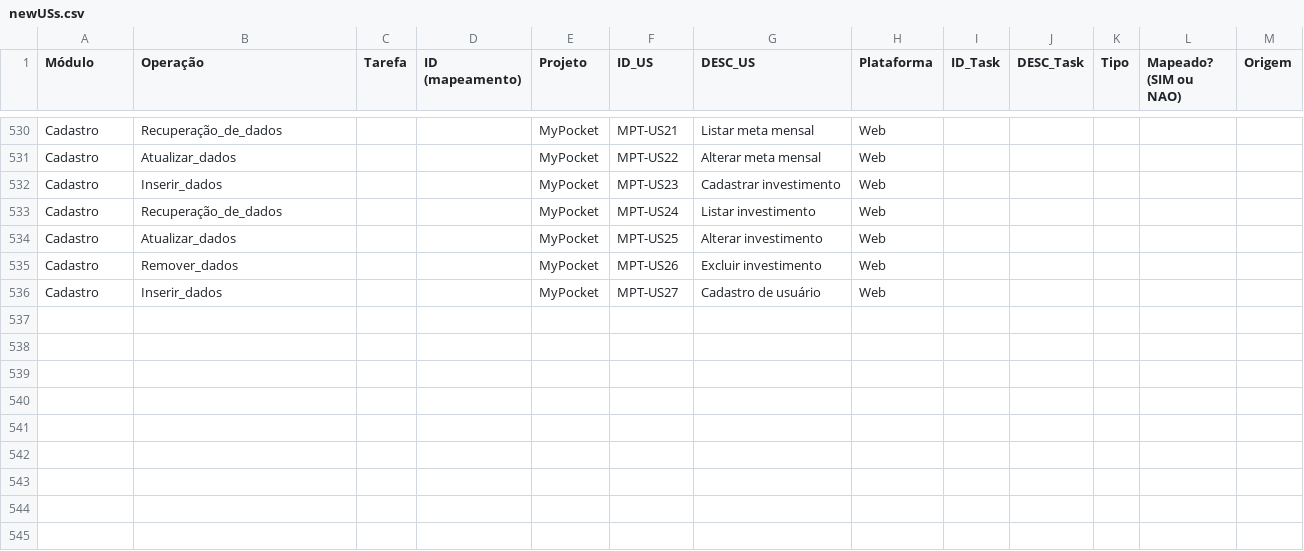
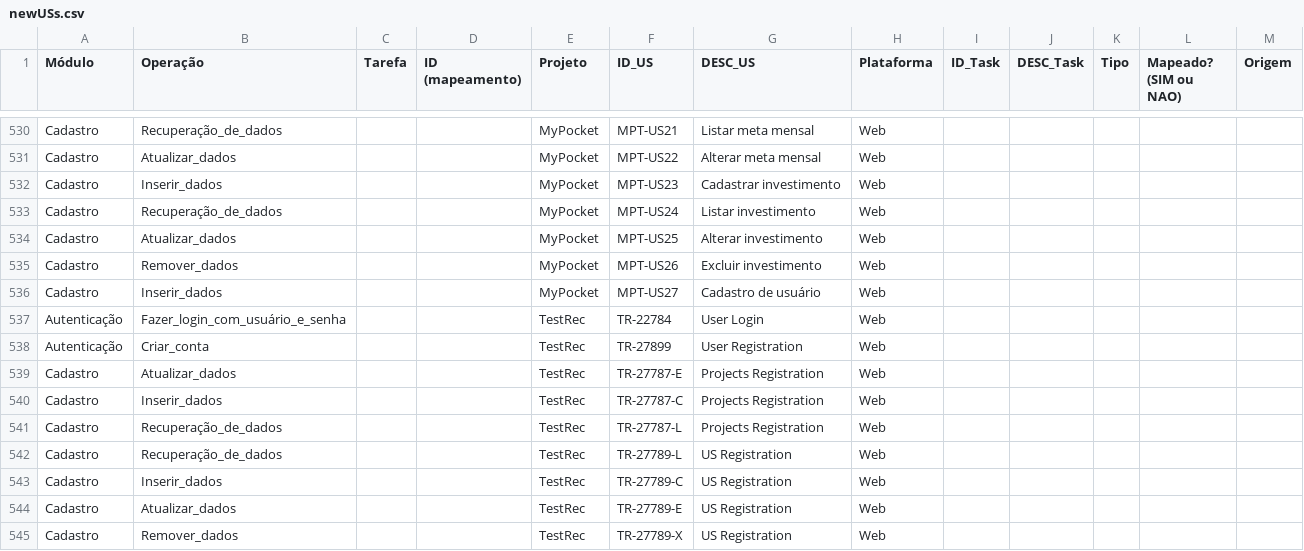
Before and after one commit to edsf80/recommender, a CSV file: data/newUSs.csv, drawn as a sheet; only a part is shown, gaps mark what is left out.

```diff
--- a/data/newUSs.csv
+++ b/data/newUSs.csv
@@ -543 +543,10 @@ Cadastro,Remover_dados,,,MyPocket,MPT-US26,Excluir investimento,Web,,,,,
 Cadastro,Inserir_dados,,,MyPocket,MPT-US27,Cadastro de usuário,Web,,,,,
+Autenticação,Fazer_login_com_usuário_e_senha,,,TestRec,TR-22784,User Login,Web,,,,,
+Autenticação,Criar_conta,,,TestRec,TR-27899,User Registration,Web,,,,,
+Cadastro,Atualizar_dados,,,TestRec,TR-27787-E,Projects Registration,Web,,,,,
+Cadastro,Inserir_dados,,,TestRec,TR-27787-C,Projects Registration,Web,,,,,
+Cadastro,Recuperação_de_dados,,,TestRec,TR-27787-L,Projects Registration,Web,,,,,
+Cadastro,Recuperação_de_dados,,,TestRec,TR-27789-L,US Registration,Web,,,,,
+Cadastro,Inserir_dados,,,TestRec,TR-27789-C,US Registration,Web,,,,,
+Cadastro,Atualizar_dados,,,TestRec,TR-27789-E,US Registration,Web,,,,,
+Cadastro,Remover_dados,,,TestRec,TR-27789-X,US Registration,Web,,,,,
```
Also changed, not shown: data/USsCAs.csv, data/USsTCs.csv, 5 other files.
